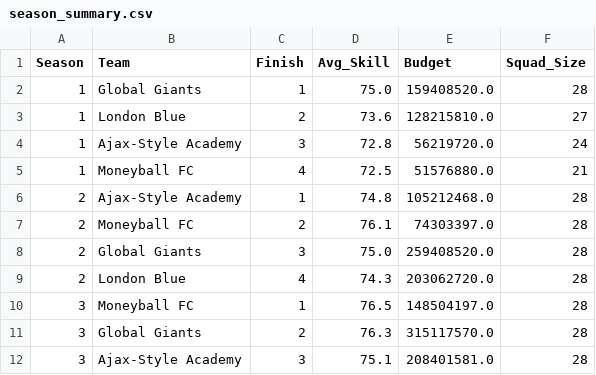
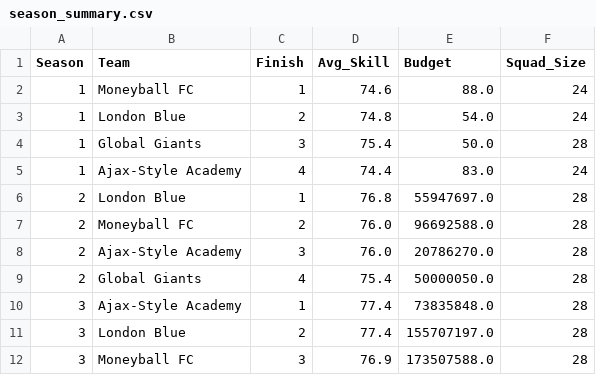
Before and after one commit to IP5216/soccer-market-sim, a CSV file: season_summary.csv, drawn as a sheet; only a part is shown; the diff covers the shown part only.

```diff
--- a/season_summary.csv
+++ b/season_summary.csv
@@ -1,12 +1,12 @@
 Season,Team,Finish,Avg_Skill,Budget,Squad_Size
-1,Global Giants,1,75.0,159408520.0,28
-1,London Blue,2,73.6,128215810.0,27
-1,Ajax-Style Academy,3,72.8,56219720.0,24
-1,Moneyball FC,4,72.5,51576880.0,21
-2,Ajax-Style Academy,1,74.8,105212468.0,28
-2,Moneyball FC,2,76.1,74303397.0,28
-2,Global Giants,3,75.0,259408520.0,28
-2,London Blue,4,74.3,203062720.0,28
-3,Moneyball FC,1,76.5,148504197.0,28
-3,Global Giants,2,76.3,315117570.0,28
-3,Ajax-Style Academy,3,75.1,208401581.0,28
+1,Moneyball FC,1,74.6,88.0,24
+1,London Blue,2,74.8,54.0,24
+1,Global Giants,3,75.4,50.0,28
+1,Ajax-Style Academy,4,74.4,83.0,24
+2,London Blue,1,76.8,55947697.0,28
+2,Moneyball FC,2,76.0,96692588.0,28
+2,Ajax-Style Academy,3,76.0,20786270.0,28
+2,Global Giants,4,75.4,50000050.0,28
+3,Ajax-Style Academy,1,77.4,73835848.0,28
+3,London Blue,2,77.4,155707197.0,28
+3,Moneyball FC,3,76.9,173507588.0,28
```
Also changed, not shown: 25 edited cells elsewhere in this file, transfer_data.csv, 1 other file.
